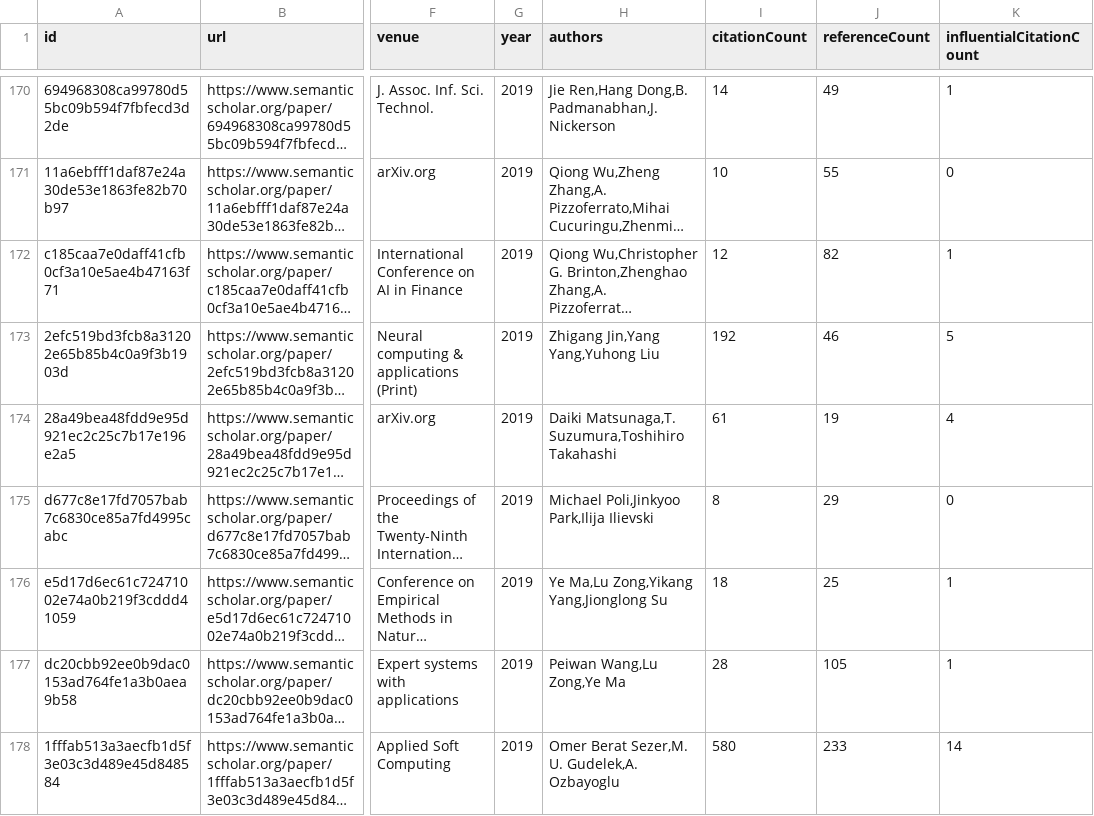
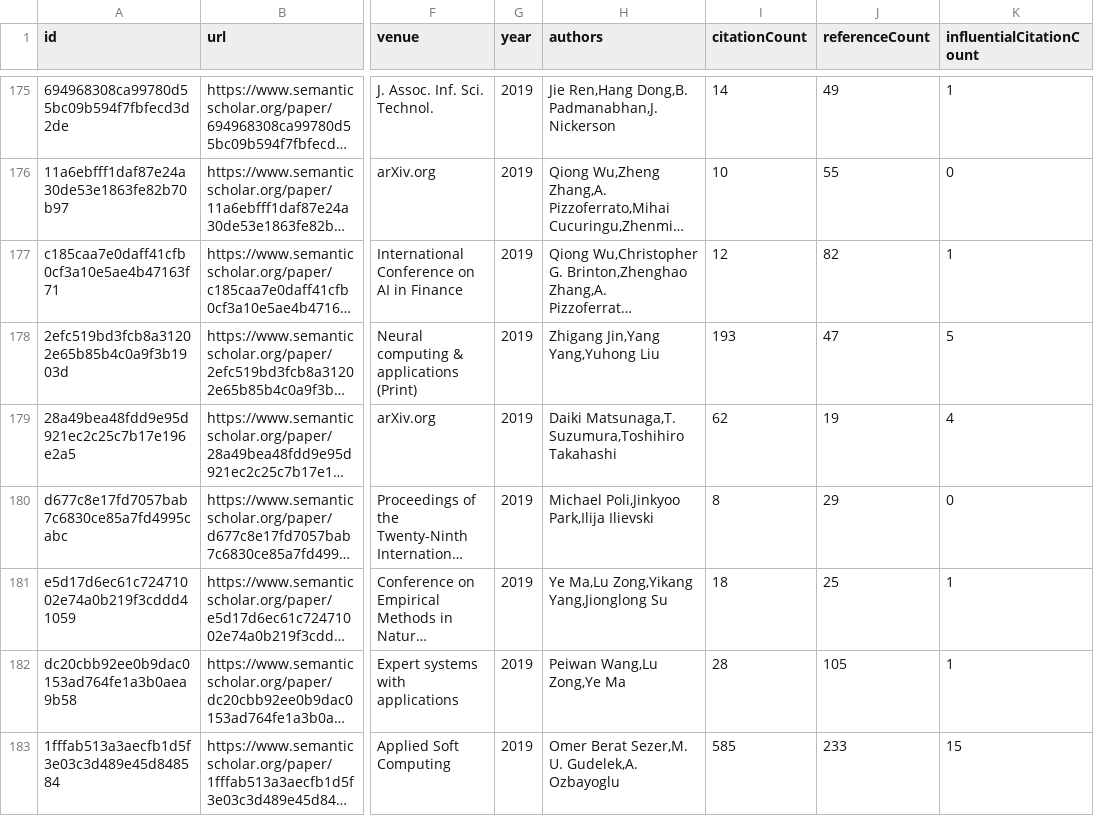
Before and after one commit to avi-jit/memestock-lit-review, a CSV file: data/candidatePapers.csv, drawn as a sheet; only a part is shown, gaps mark what is left out; long unchanged cells end in …; addresses are those after the commit; the diff covers the shown part only; the diff names each change by its address in the sheet, - before the commit and + after, or states it on an @@ line.

```diff
--- a/data/candidatePapers.csv
+++ b/data/candidatePapers.csv
-I178 (citationCount): 192
+I178 (citationCount): 193
-J178 (referenceCount): 46
+J178 (referenceCount): 47
-I179 (citationCount): 61
+I179 (citationCount): 62
-I183 (citationCount): 580
+I183 (citationCount): 585
-K183 (influentialCitationCount): 14
+K183 (influentialCitationCount): 15
```
Also changed, not shown: 6 added rows, 5 removed rows and 27 edited cells elsewhere in this file, 2 other files.
